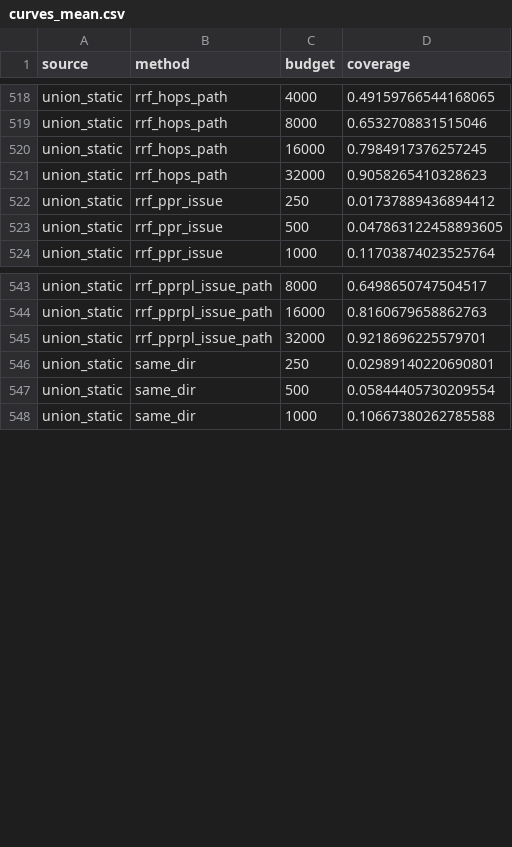
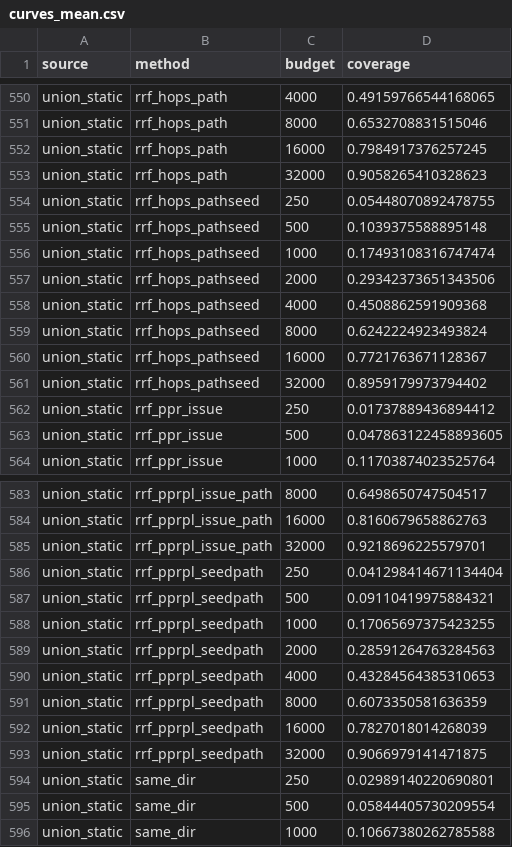
Before and after one commit to Neil-Lunavat/dep-graph, a CSV file: results/study2/curves_mean.csv, drawn as a sheet; only a part is shown, gaps mark what is left out; the diff covers the shown part only; the diff names each change by its address in the sheet, - before the commit and + after, or states it on an @@ line.

```diff
--- a/results/study2/curves_mean.csv
+++ b/results/study2/curves_mean.csv
+row 554: union_static | rrf_hops_pathseed | 250 | 0.05448070892478755
+row 555: union_static | rrf_hops_pathseed | 500 | 0.1039375588895148
+row 556: union_static | rrf_hops_pathseed | 1000 | 0.17493108316747474
+row 557: union_static | rrf_hops_pathseed | 2000 | 0.29342373651343506
+row 558: union_static | rrf_hops_pathseed | 4000 | 0.4508862591909368
+row 559: union_static | rrf_hops_pathseed | 8000 | 0.6242224923493824
+row 560: union_static | rrf_hops_pathseed | 16000 | 0.7721763671128367
+row 561: union_static | rrf_hops_pathseed | 32000 | 0.8959179973794402
+row 586: union_static | rrf_pprpl_seedpath | 250 | 0.041298414671134404
+row 587: union_static | rrf_pprpl_seedpath | 500 | 0.09110419975884321
+row 588: union_static | rrf_pprpl_seedpath | 1000 | 0.17065697375423255
+row 589: union_static | rrf_pprpl_seedpath | 2000 | 0.28591264763284563
+row 590: union_static | rrf_pprpl_seedpath | 4000 | 0.43284564385310653
+row 591: union_static | rrf_pprpl_seedpath | 8000 | 0.6073350581636359
+row 592: union_static | rrf_pprpl_seedpath | 16000 | 0.7827018014268039
+row 593: union_static | rrf_pprpl_seedpath | 32000 | 0.9066979141471875
```
Also changed, not shown: 32 added rows and 4 edited cells elsewhere in this file, results/study2/by_size.csv, results/study2/leak_sensitivity.csv, 27 other files.
